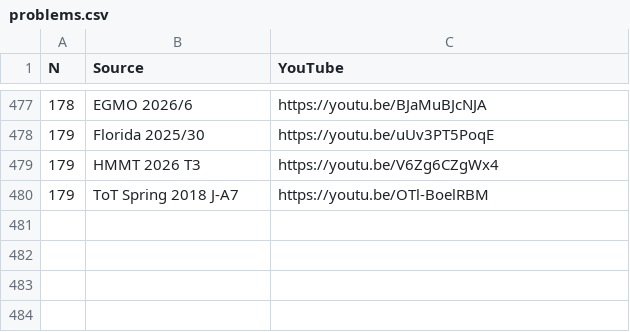
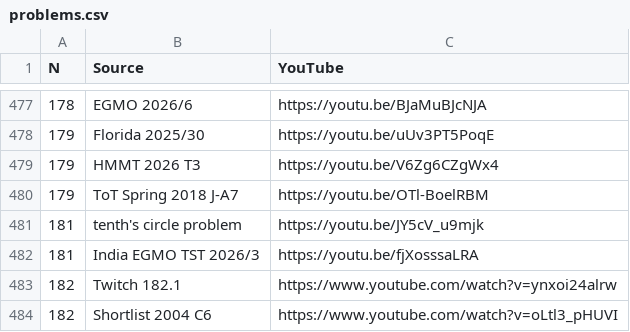
Before and after one commit to vEnhance/web.evanchen.cc, a CSV file: data/twitch/problems.csv, drawn as a sheet; only a part is shown, gaps mark what is left out.

```diff
--- a/data/twitch/problems.csv
+++ b/data/twitch/problems.csv
@@ -480 +480,5 @@ N,Source,YouTube
 179,ToT Spring 2018 J-A7,https://youtu.be/OTl-BoelRBM
+181,tenth's circle problem,https://youtu.be/JY5cV_u9mjk
+181,India EGMO TST 2026/3,https://youtu.be/fjXosssaLRA
+182,Twitch 182.1,https://www.youtube.com/watch?v=ynxoi24alrw
+182,Shortlist 2004 C6,https://www.youtube.com/watch?v=oLtl3_pHUVI
```
Also changed, not shown: 1 other file.
